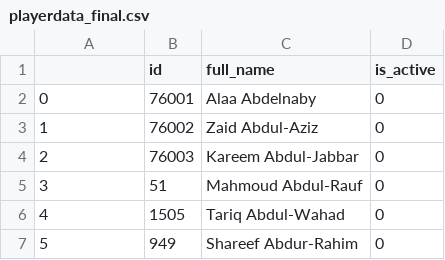
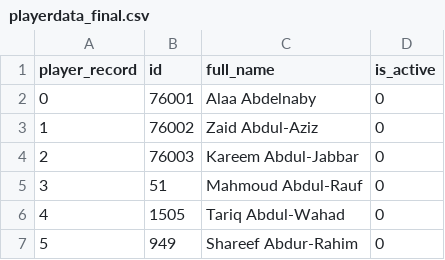
Before and after one commit to PatriciaCB1/Predicting_NBA_Outcomes, a CSV file: Resources/playerdata_final.csv, drawn as a sheet; only a part is shown.

```diff
--- a/Resources/playerdata_final.csv
+++ b/Resources/playerdata_final.csv
@@ -1,2 +1,2 @@
-,id,full_name,is_active
+player_record,id,full_name,is_active
 0,76001,Alaa Abdelnaby,0
```
Also changed, not shown: 17 other files.
